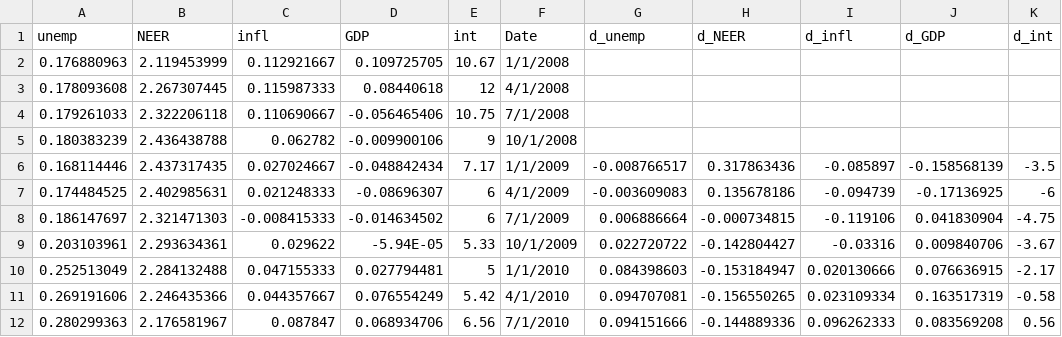
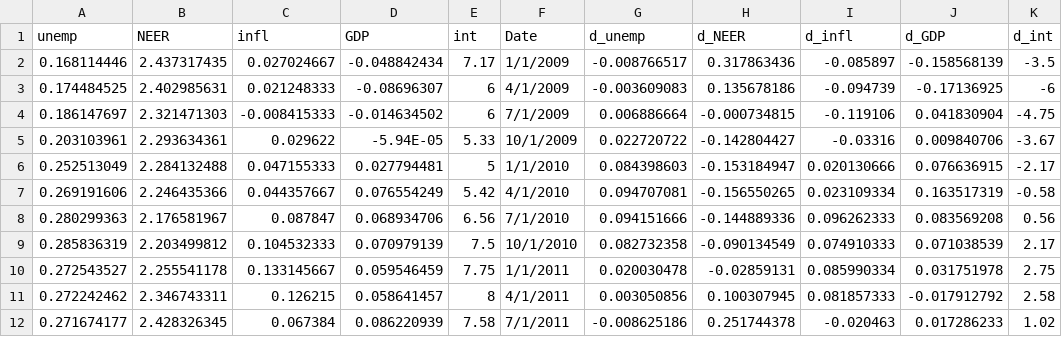
Before and after one commit to L-1996-G/data, a CSV file: macro.csv, drawn as a sheet; only a part is shown; the shorter side is filled out with more unchanged rows; the diff names each change by its address in the sheet, - before the commit and + after, or states it on an @@ line.

Commit message:
Add files via upload

```diff
--- a/macro.csv
+++ b/macro.csv
-row 2: 0.176880963 | 2.119453999 | 0.112921667 | 0.109725705 | 10.67 | 1/1/2008
-row 3: 0.178093608 | 2.267307445 | 0.115987333 | 0.08440618 | 12 | 4/1/2008
-row 4: 0.179261033 | 2.322206118 | 0.110690667 | -0.056465406 | 10.75 | 7/1/2008
-row 5: 0.180383239 | 2.436438788 | 0.062782 | -0.009900106 | 9 | 10/1/2008
```
